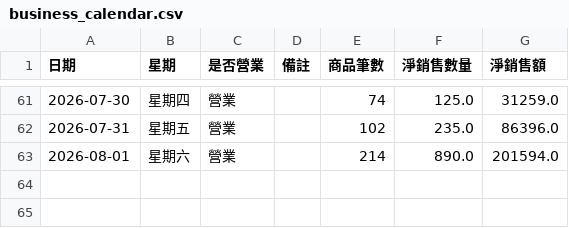
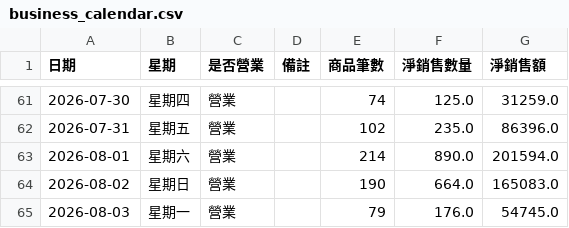
Before and after one commit to teb095510-dotcom/rabbit10th-dashboard, a CSV file: business_calendar.csv, drawn as a sheet; only a part is shown, gaps mark what is left out.

```diff
--- a/business_calendar.csv
+++ b/business_calendar.csv
@@ -63 +63,3 @@
 2026-08-01,星期六,營業,,214,890.0,201594.0
+2026-08-02,星期日,營業,,190,664.0,165083.0
+2026-08-03,星期一,營業,,79,176.0,54745.0
```
Also changed, not shown: weather_daily.csv, 1 other file.
